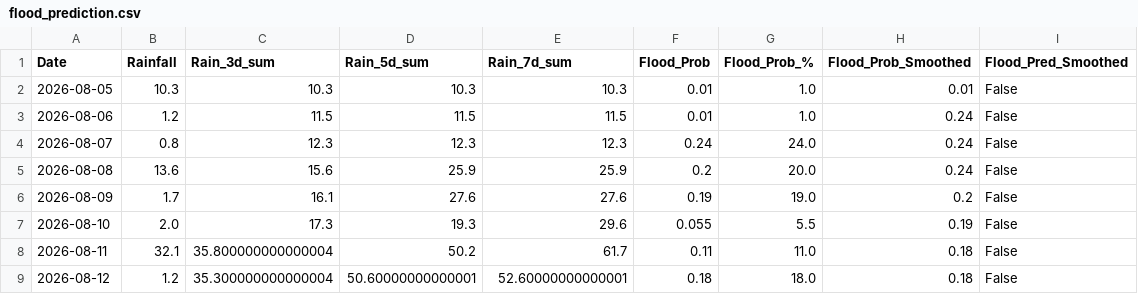
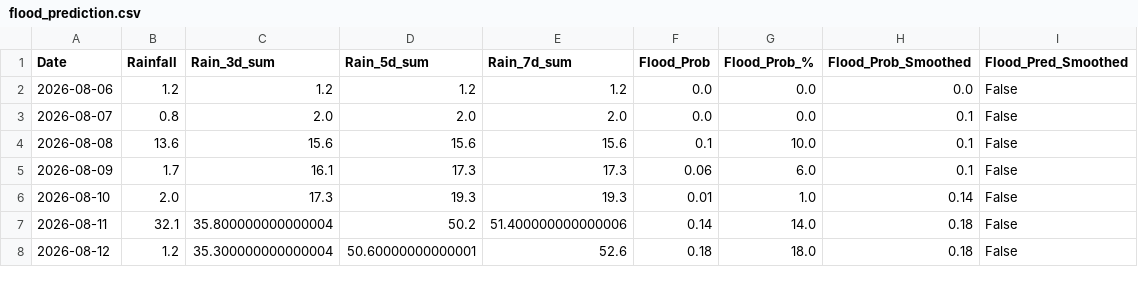
Before and after one commit to jajoojay/Matsya-Flood-detector, a CSV file: backend/csv_generator/flood_prediction.csv, drawn as a sheet; only a part is shown; the diff covers the shown part only.

```diff
--- a/backend/csv_generator/flood_prediction.csv
+++ b/backend/csv_generator/flood_prediction.csv
@@ -1,9 +1,8 @@
 Date,Rainfall,Rain_3d_sum,Rain_5d_sum,Rain_7d_sum,Flood_Prob,Flood_Prob_%,Flood_Prob_Smoothed,Flood_Pred_Smoothed
-2026-08-05,10.3,10.3,10.3,10.3,0.01,1.0,0.01,False
-2026-08-06,1.2,11.5,11.5,11.5,0.01,1.0,0.24,False
-2026-08-07,0.8,12.3,12.3,12.3,0.24,24.0,0.24,False
-2026-08-08,13.6,15.6,25.9,25.9,0.2,20.0,0.24,False
-2026-08-09,1.7,16.1,27.6,27.6,0.19,19.0,0.2,False
-2026-08-10,2.0,17.3,19.3,29.6,0.055,5.5,0.19,False
-2026-08-11,32.1,35.800000000000004,50.2,61.7,0.11,11.0,0.18,False
-2026-08-12,1.2,35.300000000000004,50.60000000000001,52.60000000000001,0.18,18.0,0.18,False
+2026-08-06,1.2,1.2,1.2,1.2,0.0,0.0,0.0,False
+2026-08-07,0.8,2.0,2.0,2.0,0.0,0.0,0.1,False
+2026-08-08,13.6,15.6,15.6,15.6,0.1,10.0,0.1,False
+2026-08-09,1.7,16.1,17.3,17.3,0.06,6.0,0.1,False
+2026-08-10,2.0,17.3,19.3,19.3,0.01,1.0,0.14,False
+2026-08-11,32.1,35.800000000000004,50.2,51.400000000000006,0.14,14.0,0.18,False
+2026-08-12,1.2,35.300000000000004,50.60000000000001,52.6,0.18,18.0,0.18,False
```
Also changed, not shown: 1 added row and 25 edited cells elsewhere in this file, backend/flood_detector/flood_forecast.csv, 3 other files.
